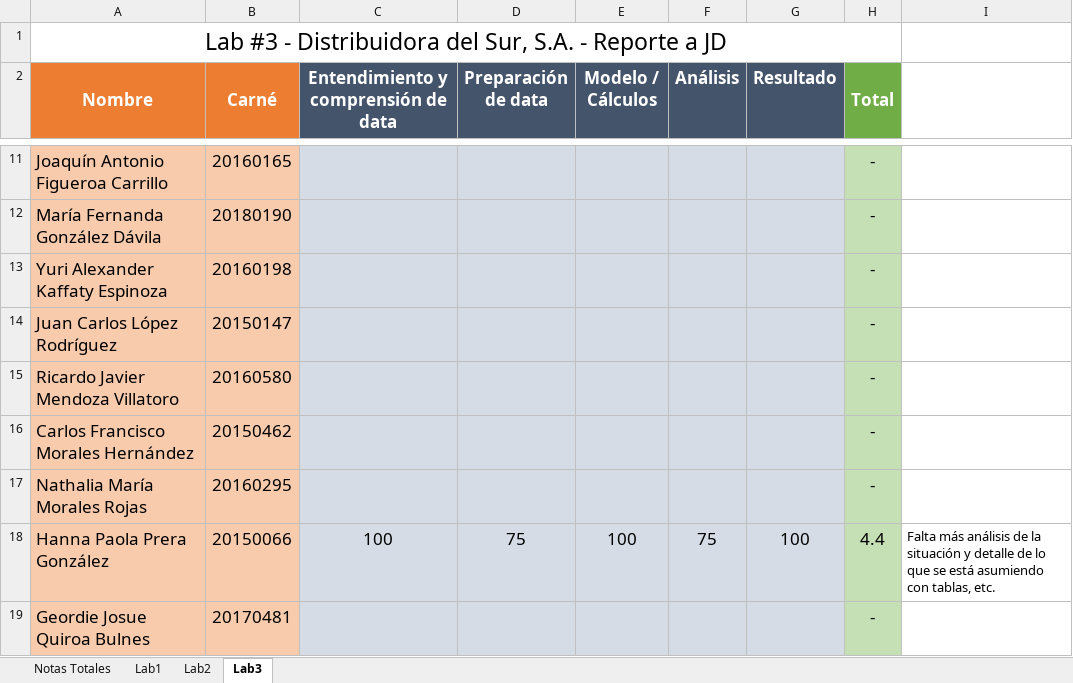
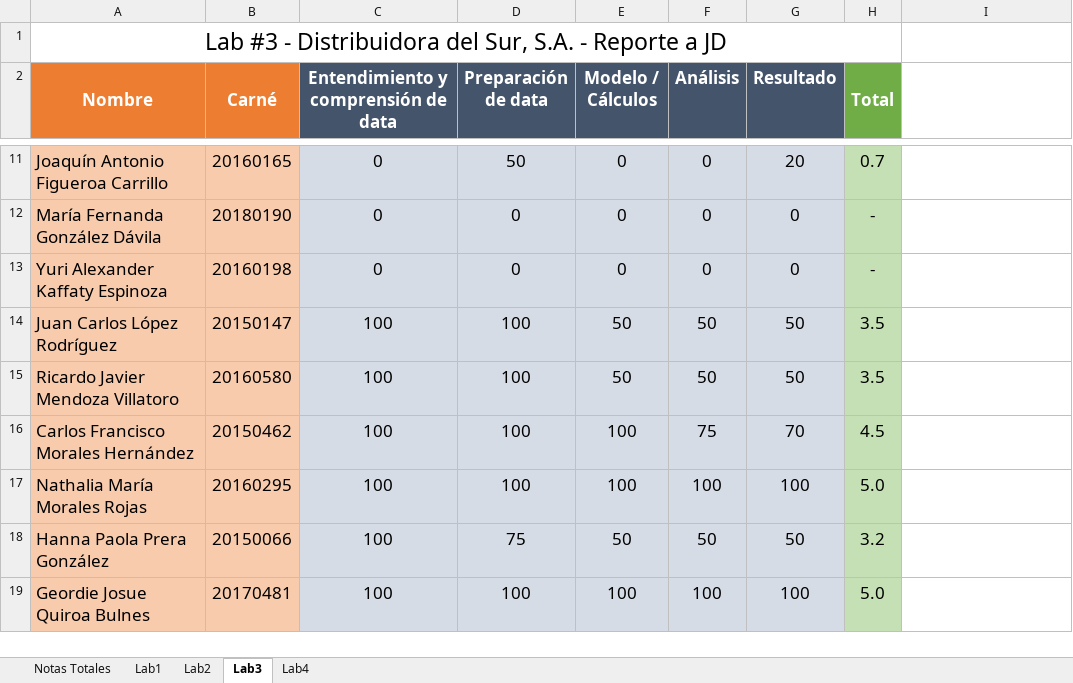
Before and after one commit to chzelada/data-wrangling, an Excel workbook: Notas Data Wrangling .xlsx, sheet Lab3, drawn as a sheet; only a part is shown, gaps mark what is left out; values as stored, in another font and other column widths than the file's, no borders; the diff covers the shown part only; the diff names each change by its address in the sheet, - before the commit and + after, or states it on an @@ line.

```diff
--- a/Notas Data Wrangling .xlsx (sheet Lab3)
+++ b/Notas Data Wrangling .xlsx (sheet Lab3)
+sheet tab: Lab4
-C11:C13: (empty)
+C11:C13: 0
-D11 (Preparación de data): (empty)
+D11 (Preparación de data): 50
-E11:E13 (Modelo / Cálculos): (empty)
+E11:E13 (Modelo / Cálculos): 0
-F11:F13 (Análisis): (empty)
+F11:F13 (Análisis): 0
-G11 (Resultado): (empty)
+G11 (Resultado): 20
-H11 (Total): -
+H11 (Total): 0.7
-D12:D13 (Preparación de data): (empty)
+D12:D13 (Preparación de data): 0
-G12:G13 (Resultado): (empty)
+G12:G13 (Resultado): 0
-C14:C17: (empty)
+C14:C17: 100
-D14:D17 (Preparación de data): (empty)
+D14:D17 (Preparación de data): 100
-E14:E15 (Modelo / Cálculos): (empty)
+E14:E15 (Modelo / Cálculos): 50
-F14:F15 (Análisis): (empty)
+F14:F15 (Análisis): 50
-G14:G15 (Resultado): (empty)
+G14:G15 (Resultado): 50
-H14:H15 (Total): -
+H14:H15 (Total): 3.5
-E16:E17 (Modelo / Cálculos): (empty)
+E16:E17 (Modelo / Cálculos): 100
-F16 (Análisis): (empty)
+F16 (Análisis): 75
-G16 (Resultado): (empty)
+G16 (Resultado): 70
-H16 (Total): -
+H16 (Total): 4.5
-F17 (Análisis): (empty)
+F17 (Análisis): 100
-G17 (Resultado): (empty)
+G17 (Resultado): 100
-H17 (Total): -
+H17 (Total): 5.0
-E18 (Modelo / Cálculos): 100
+E18 (Modelo / Cálculos): 50
-F18 (Análisis): 75
+F18 (Análisis): 50
-G18 (Resultado): 100
+G18 (Resultado): 50
-H18 (Total): 4.4
+H18 (Total): 3.2
-I18: Falta más análisis de la situación y detalle de lo que se está asumiendo con tablas, etc.
+I18: (empty)
-C19: (empty)
+C19: 100
-D19 (Preparación de data): (empty)
+D19 (Preparación de data): 100
-E19 (Modelo / Cálculos): (empty)
+E19 (Modelo / Cálculos): 100
-F19 (Análisis): (empty)
+F19 (Análisis): 100
-G19 (Resultado): (empty)
+G19 (Resultado): 100
-H19 (Total): -
+H19 (Total): 5.0
```
Also changed, not shown: 40 edited cells elsewhere in this sheet, sheet Notas Totales, sheet Lab1, 12 other files.
